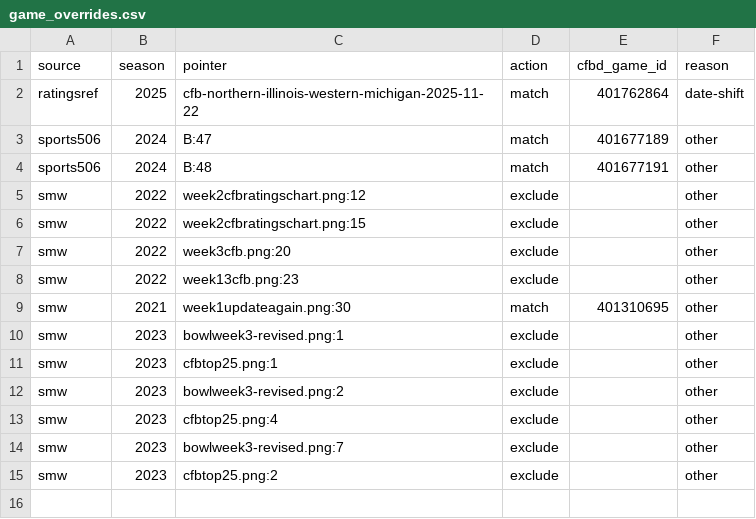
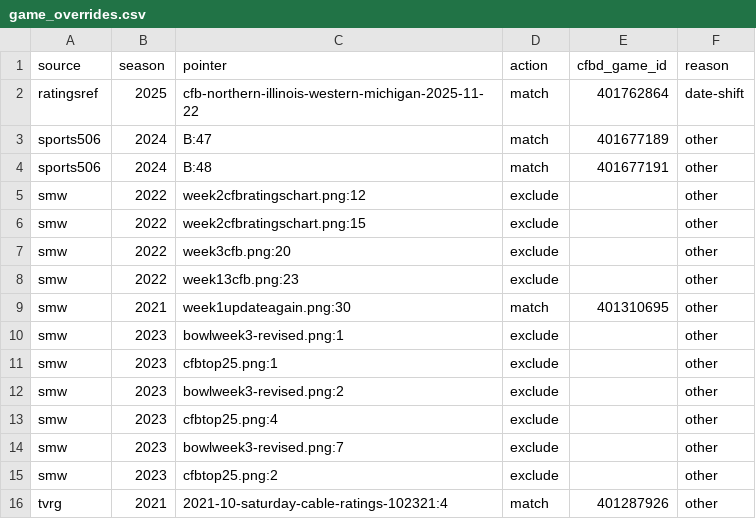
Before and after one commit to benboro/booth-review, a CSV file: data/reference/game_overrides.csv, drawn as a sheet; the diff names each change by its address in the sheet, - before the commit and + after, or states it on an @@ line.

```diff
--- a/data/reference/game_overrides.csv
+++ b/data/reference/game_overrides.csv
+row 16: tvrg | 2021 | 2021-10-saturday-cable-ratings-102321:4 | match | 401287926 | other
```
Also changed, not shown: data/reference/second_source_network_accepts.csv.
